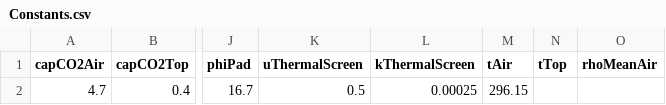
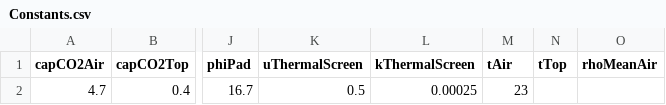
Before and after one commit to tiviluson/Greenhouse-Dynamic-System, a CSV file: Constants.csv, drawn as a sheet; only a part is shown, gaps mark what is left out; the diff names each change by its address in the sheet, - before the commit and + after, or states it on an @@ line.

Commit message:
Add files via upload

```diff
--- a/Constants.csv
+++ b/Constants.csv
-M2 (tAir): 296.15
+M2 (tAir): 23
```
